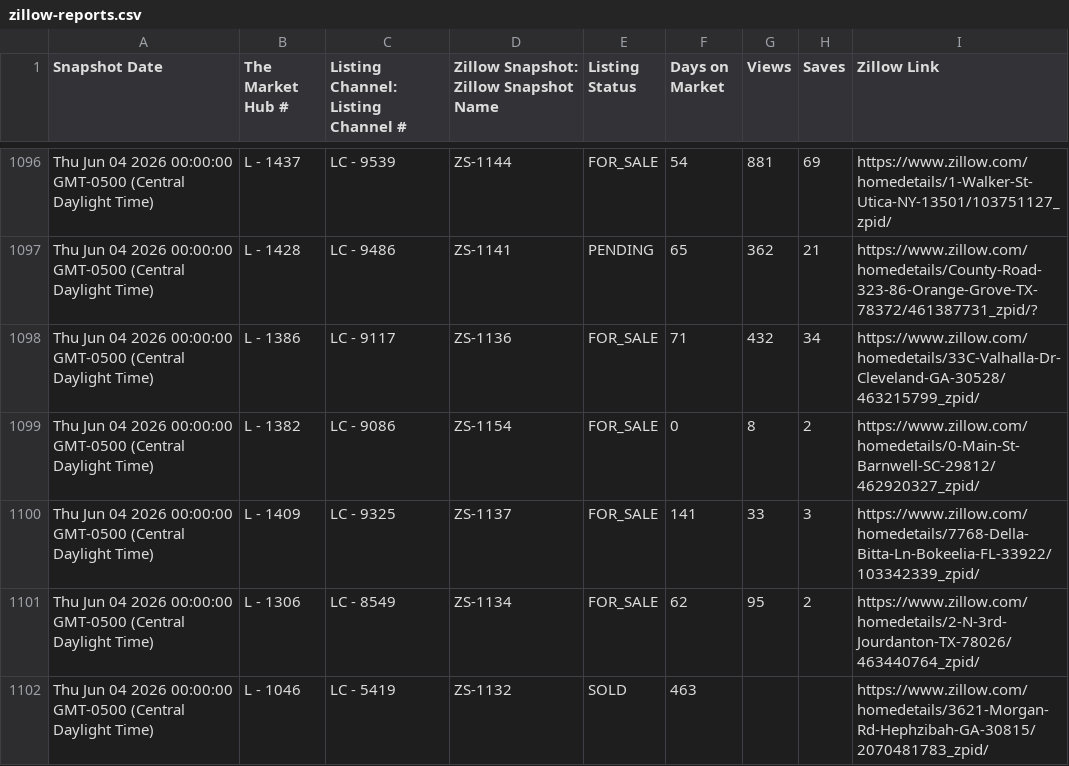
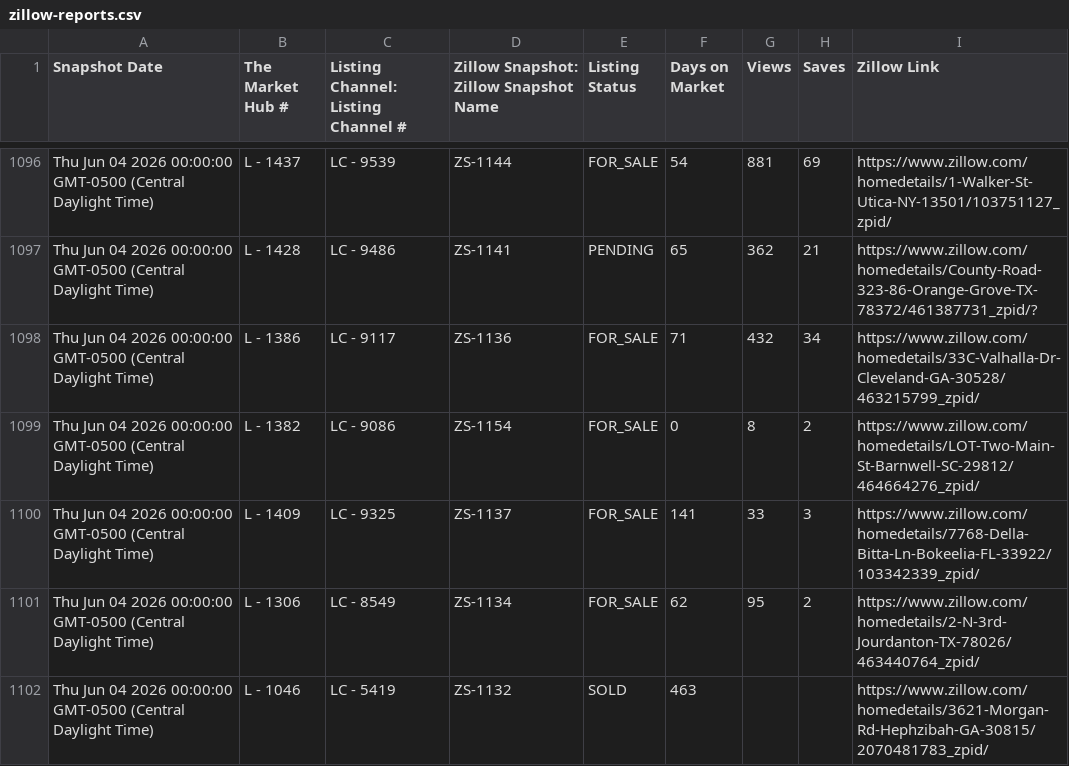
Before and after one commit to GoldSoilInc/Property-Card-Reports, a CSV file: data/zillow-reports.csv, drawn as a sheet; only a part is shown, gaps mark what is left out; the diff covers the shown part only.

Commit message:
Update zillow-reports.csv from Google Sheets

```diff
--- a/data/zillow-reports.csv
+++ b/data/zillow-reports.csv
@@ -1098,3 +1098,3 @@ Thu Jun 04 2026 00:00:00 GMT-0500 (Central Daylight Time),L - 1428,LC - 9486,ZS-
 Thu Jun 04 2026 00:00:00 GMT-0500 (Central Daylight Time),L - 1386,LC - 9117,ZS-1136,FOR_SALE,71,432,34,https://www.zillow.com/homedetails/33C-Valhalla-Dr-Cleveland-GA-30528/463215799_zpid/
-Thu Jun 04 2026 00:00:00 GMT-0500 (Central Daylight Time),L - 1382,LC - 9086,ZS-1154,FOR_SALE,0,8,2,https://www.zillow.com/homedetails/0-Main-St-Barnwell-SC-29812/462920327_zpid/
+Thu Jun 04 2026 00:00:00 GMT-0500 (Central Daylight Time),L - 1382,LC - 9086,ZS-1154,FOR_SALE,0,8,2,https://www.zillow.com/homedetails/LOT-Two-Main-St-Barnwell-SC-29812/464664276_zpid/
 Thu Jun 04 2026 00:00:00 GMT-0500 (Central Daylight Time),L - 1409,LC - 9325,ZS-1137,FOR_SALE,141,33,3,https://www.zillow.com/homedetails/7768-Della-Bitta-Ln-Bokeelia-FL-33922/103342339_zpid/
```
Also changed, not shown: 47 edited cells elsewhere in this file.
